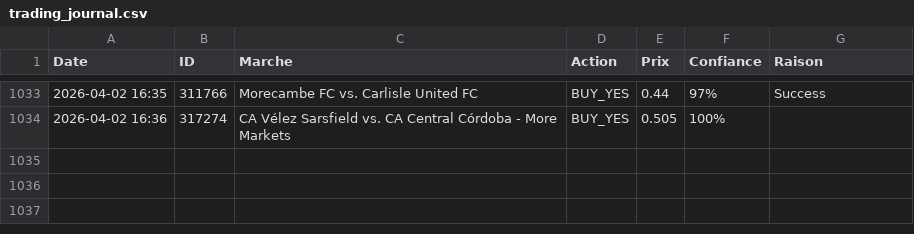
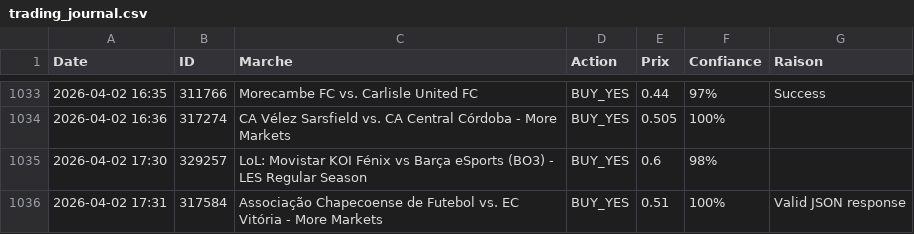
Before and after one commit to sentineloracle-lab/polymarket-scanner, a CSV file: trading_journal.csv, drawn as a sheet; only a part is shown, gaps mark what is left out; the diff names each change by its address in the sheet, - before the commit and + after, or states it on an @@ line.

Commit message:
Update trading journal [skip ci]

```diff
--- a/trading_journal.csv
+++ b/trading_journal.csv
+row 1035: 2026-04-02 17:30 | 329257 | LoL: Movistar KOI Fénix vs Barça eSports (BO3) - LES Regular Season | BUY_YES | 0.6 | 98%
+row 1036: 2026-04-02 17:31 | 317584 | Associação Chapecoense de Futebol vs. EC Vitória - More Markets | BUY_YES | 0.51 | 100% | Valid JSON response
```
